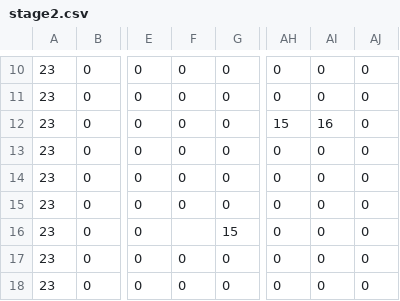
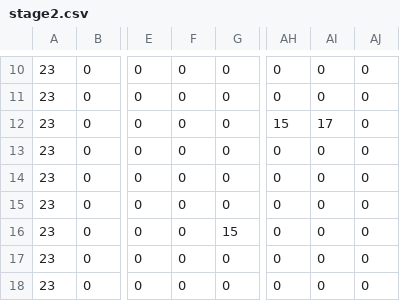
Before and after one commit to Tatsuki5274/stern, a CSV file: Hide/img/stage2.csv, drawn as a sheet; only a part is shown, gaps mark what is left out; the diff names each change by its address in the sheet, - before the commit and + after, or states it on an @@ line.

```diff
--- a/Hide/img/stage2.csv
+++ b/Hide/img/stage2.csv
-AI12: 16
+AI12: 17
-F16: (empty)
+F16: 0
```
Also changed, not shown: 2 other files.
